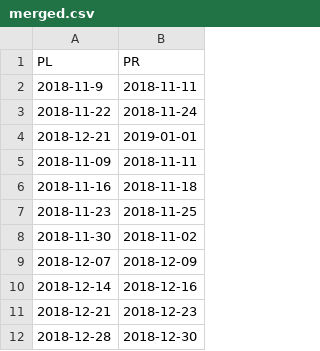
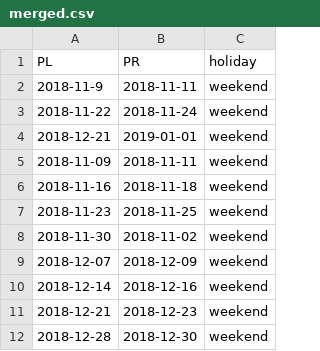
Before and after one commit to naughty-code/bigbear, a CSV file: scrappers/merged.csv, drawn as a sheet; the diff names each change by its address in the sheet, - before the commit and + after, or states it on an @@ line.

Commit message:
removed auto range dates rates scrapper for a simple csv with date ranges

```diff
--- a/scrappers/merged.csv
+++ b/scrappers/merged.csv
+column C (holiday), rows 2-12: all weekend
```
Also changed, not shown: 2 other files.
